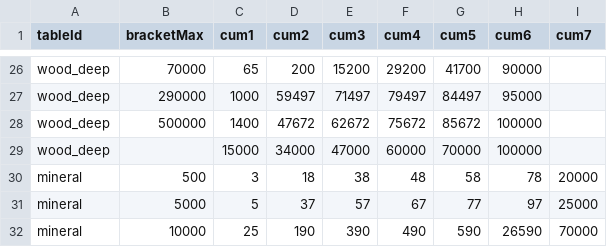
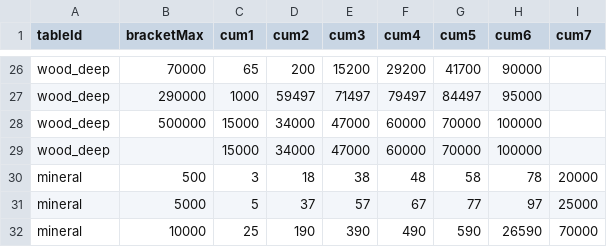
Before and after one commit to wwoosshh/nogada-rpg-server, a CSV file: packages/data/csv/gather_brackets.csv, drawn as a sheet; only a part is shown, gaps mark what is left out.

```diff
--- a/packages/data/csv/gather_brackets.csv
+++ b/packages/data/csv/gather_brackets.csv
@@ -27,3 +27,3 @@ wood_deep,70000,65,200,15200,29200,41700,90000,
 wood_deep,290000,1000,59497,71497,79497,84497,95000,
-wood_deep,500000,1400,47672,62672,75672,85672,100000,
+wood_deep,500000,15000,34000,47000,60000,70000,100000,
 wood_deep,,15000,34000,47000,60000,70000,100000,
```
Also changed, not shown: 2 other files.
